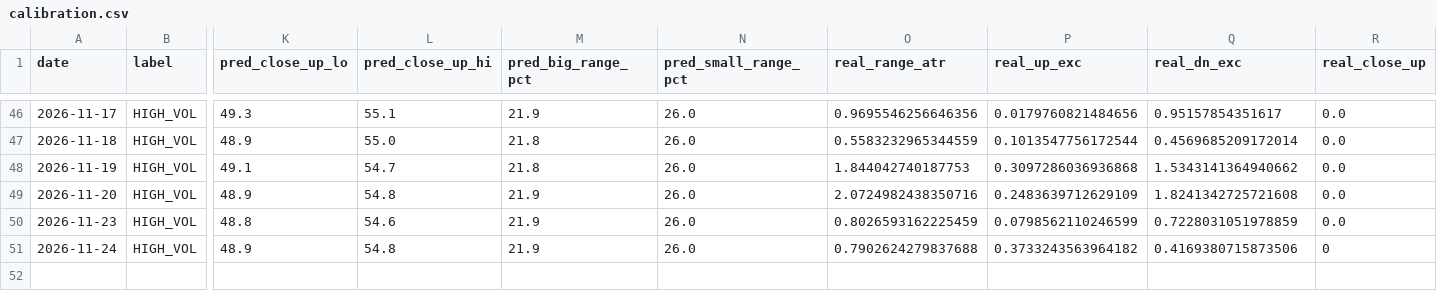
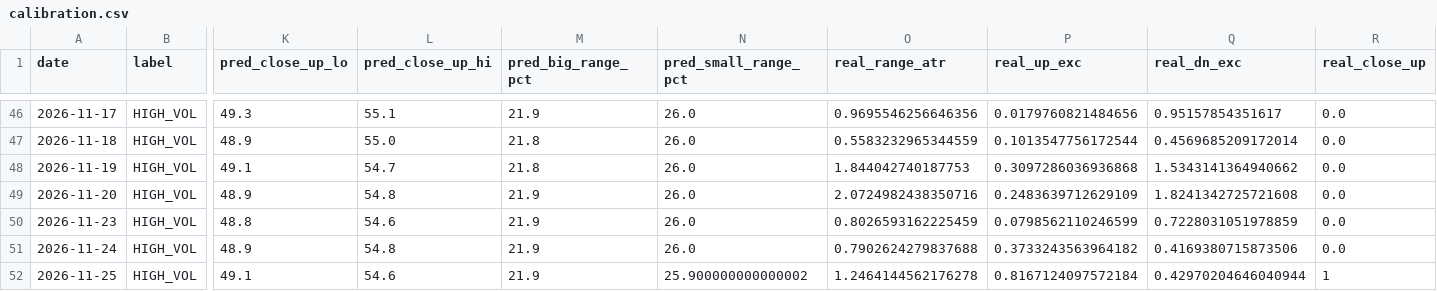
Before and after one commit to johnsontrades1/session-conditions, a CSV file: data/calibration.csv, drawn as a sheet; only a part is shown, gaps mark what is left out; rows hold the shown columns only; the diff names each change by its address in the sheet, - before the commit and + after, or states it on an @@ line.

```diff
--- a/data/calibration.csv
+++ b/data/calibration.csv
-R51 (real_close_up): 0
+R51 (real_close_up): 0.0
+row 52: 2026-11-25 | HIGH_VOL | 49.1 | 54.6 | 21.9 | 25.900000000000002 | 1.2464144562176278 | 0.8167124097572184 | 0.42970204646040944 | 1
```
Also changed, not shown: 2 other files.
